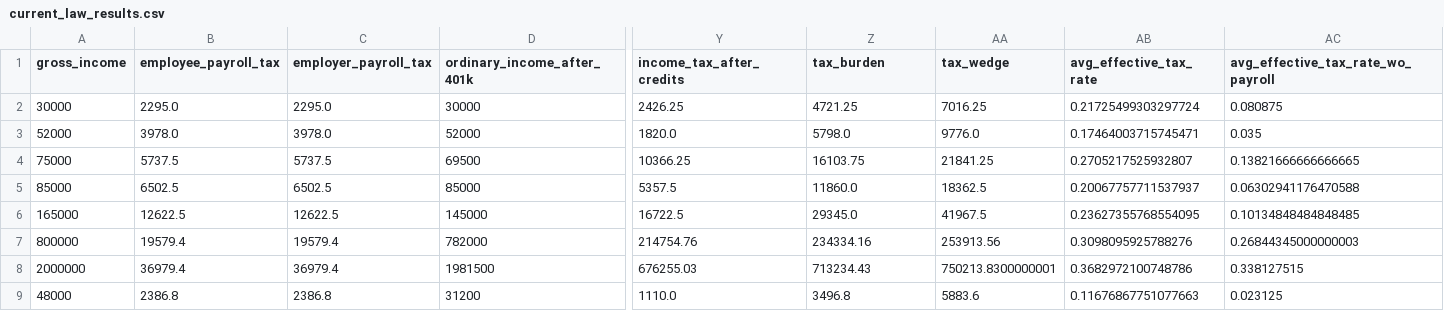
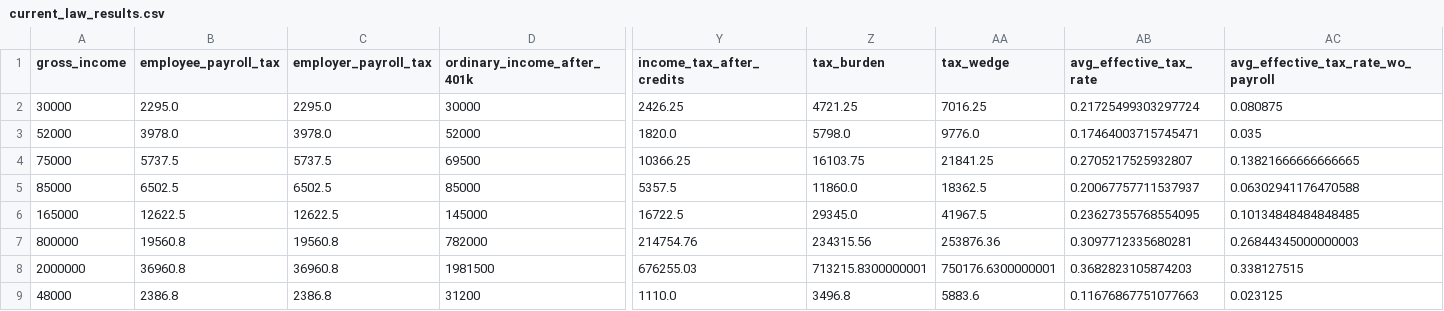
Before and after one commit to aelsibaie/taxsim, a CSV file: results/current_law_results.csv, drawn as a sheet; only a part is shown, gaps mark what is left out; the diff names each change by its address in the sheet, - before the commit and + after, or states it on an @@ line.

```diff
--- a/results/current_law_results.csv
+++ b/results/current_law_results.csv
-B7 (employee_payroll_tax): 19579.4
+B7 (employee_payroll_tax): 19560.8
-C7 (employer_payroll_tax): 19579.4
+C7 (employer_payroll_tax): 19560.8
-Z7 (tax_burden): 234334.16
+Z7 (tax_burden): 234315.56
-AA7 (tax_wedge): 253913.56
+AA7 (tax_wedge): 253876.36
-AB7 (avg_effective_tax_rate): 0.3098095925788276
+AB7 (avg_effective_tax_rate): 0.3097712335680281
-B8 (employee_payroll_tax): 36979.4
+B8 (employee_payroll_tax): 36960.8
-C8 (employer_payroll_tax): 36979.4
+C8 (employer_payroll_tax): 36960.8
-Z8 (tax_burden): 713234.43
+Z8 (tax_burden): 713215.8300000001
-AA8 (tax_wedge): 750213.8300000001
+AA8 (tax_wedge): 750176.6300000001
-AB8 (avg_effective_tax_rate): 0.3682972100748786
+AB8 (avg_effective_tax_rate): 0.3682823105874203
```
Also changed, not shown: params/current_law_2018.csv, params/current_law_2019.csv, 5 other files.
